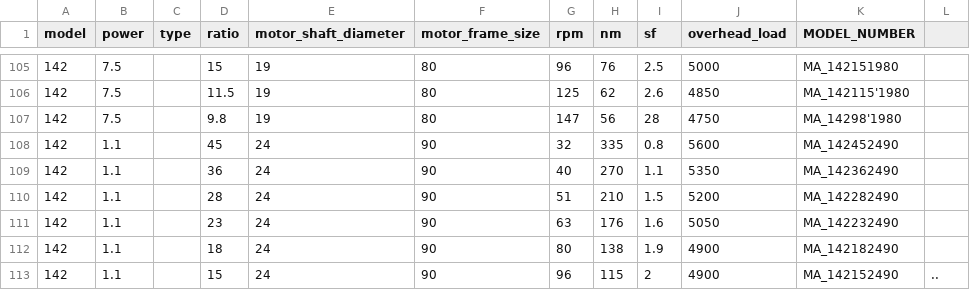
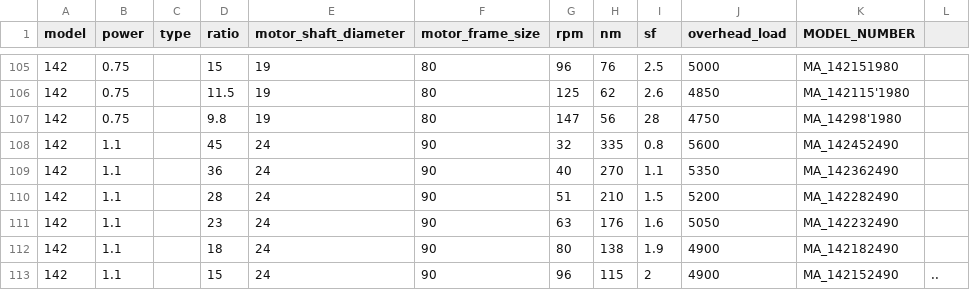
Before and after one commit to pathaksoham2003/MagneqBackend, a CSV file: mocks/data/FG.csv, drawn as a sheet; only a part is shown, gaps mark what is left out; the diff covers the shown part only.

```diff
--- a/mocks/data/FG.csv
+++ b/mocks/data/FG.csv
@@ -105,4 +105,4 @@ model,power,type,ratio,motor_shaft_diameter,motor_frame_size,rpm,nm,sf,overhead_
-142,7.5,,15,19,80,96,76,2.5,5000,MA_142151980,
-142,7.5,,11.5,19,80,125,62,2.6,4850,MA_142115'1980,
-142,7.5,,9.8,19,80,147,56,28,4750,MA_14298'1980,
+142,0.75,,15,19,80,96,76,2.5,5000,MA_142151980,
+142,0.75,,11.5,19,80,125,62,2.6,4850,MA_142115'1980,
+142,0.75,,9.8,19,80,147,56,28,4750,MA_14298'1980,
 142,1.1,,45,24,90,32,335,0.8,5600,MA_142452490,
```
Also changed, not shown: 27 edited cells elsewhere in this file, 10 other files.
